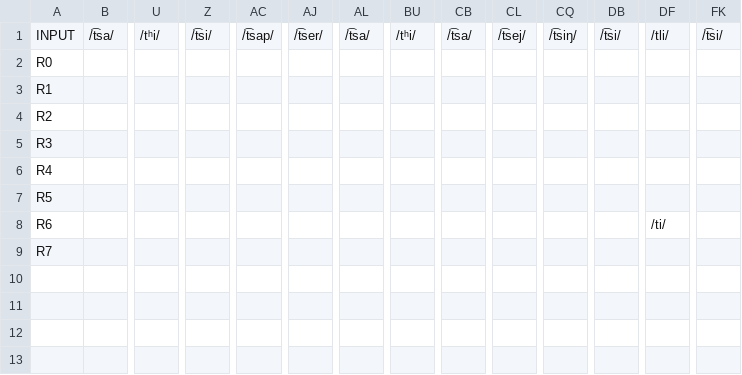
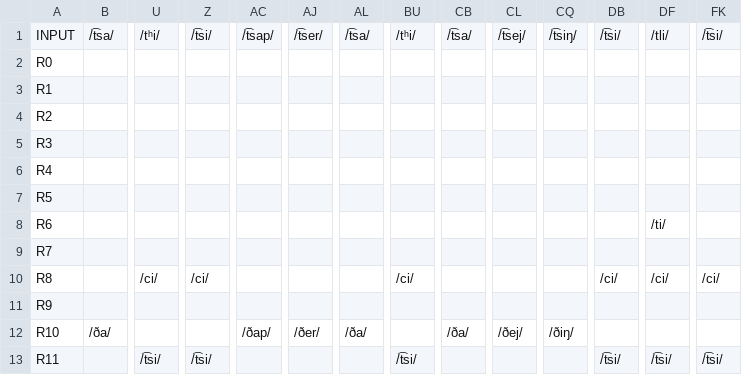
Before and after one commit to clmarr/tangkhulic-cfr, a CSV file: kachai-cfr/kachai-cfr_rulewise_output_graph.csv, drawn as a sheet; only a part is shown, gaps mark what is left out; rows hold the shown columns only; the diff names each change by its address in the sheet, - before the commit and + after, or states it on an @@ line.

```diff
--- a/kachai-cfr/kachai-cfr_rulewise_output_graph.csv
+++ b/kachai-cfr/kachai-cfr_rulewise_output_graph.csv
+row 10: R8 |  | /ci/ | /ci/ |  |  |  | /ci/ |  |  |  | /ci/ | /ci/ | /ci/
+row 11: R9
+row 12: R10 | /ða/ |  |  | /ðap/ | /ðer/ | /ða/ |  | /ða/ | /ðej/ | /ðiŋ/
+row 13: R11 |  | /t͡si/ | /t͡si/ |  |  |  | /t͡si/ |  |  |  | /t͡si/ | /t͡si/ | /t͡si/
```
Also changed, not shown: kachai-cfr/kachai-cfr_stagewise_output_graph.csv, 22 other files.
